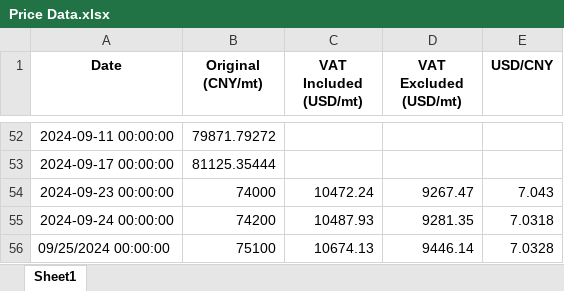
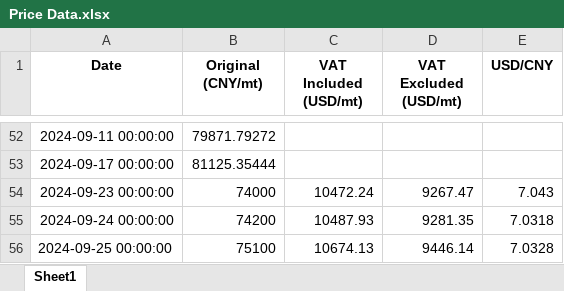
Before and after one commit to he-man-shoo/scraper, an Excel workbook: Price Data.xlsx, sheet Sheet1, drawn as a sheet; only a part is shown, gaps mark what is left out; values as stored, in another font and other column widths than the file's, no borders; the diff names each change by its address in the sheet, - before the commit and + after, or states it on an @@ line.

Commit message:
Added a new row to the Excel file

```diff
--- a/Price Data.xlsx (sheet Sheet1)
+++ b/Price Data.xlsx (sheet Sheet1)
-A56 (Date): 09/25/2024 00:00:00
+A56 (Date): 2024-09-25 00:00:00
```
